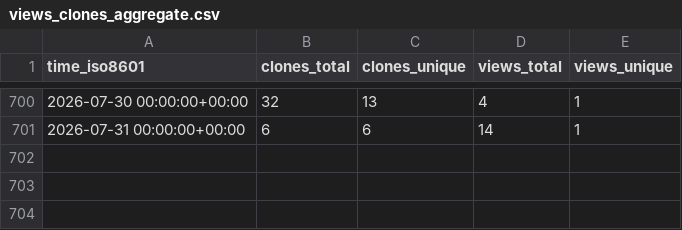
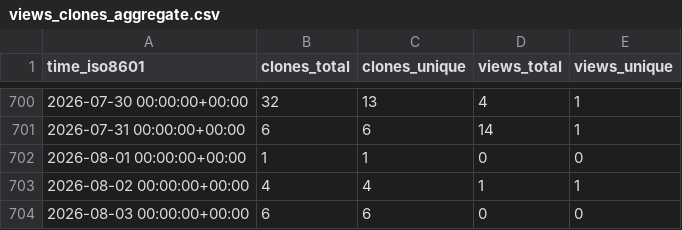
Before and after one commit to grp-bork/samestr_flow, a CSV file: grp-bork/samestr_flow/ghrs-data/views_clones_aggregate.csv, drawn as a sheet; only a part is shown, gaps mark what is left out.

```diff
--- a/grp-bork/samestr_flow/ghrs-data/views_clones_aggregate.csv
+++ b/grp-bork/samestr_flow/ghrs-data/views_clones_aggregate.csv
@@ -701 +701,4 @@ time_iso8601,clones_total,clones_unique,views_total,views_unique
 2026-07-31 00:00:00+00:00,6,6,14,1
+2026-08-01 00:00:00+00:00,1,1,0,0
+2026-08-02 00:00:00+00:00,4,4,1,1
+2026-08-03 00:00:00+00:00,6,6,0,0
```
Also changed, not shown: 1 other file.
